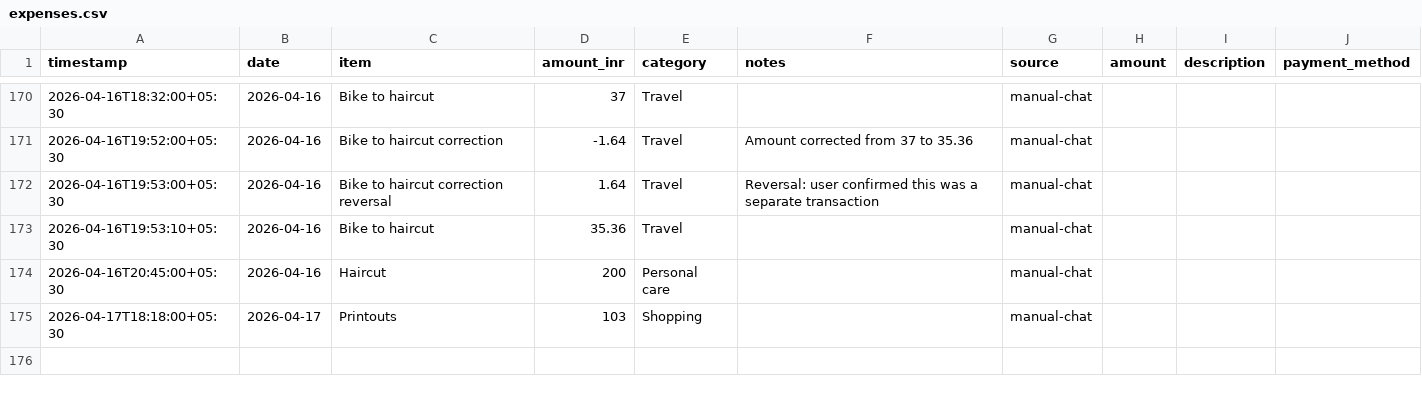
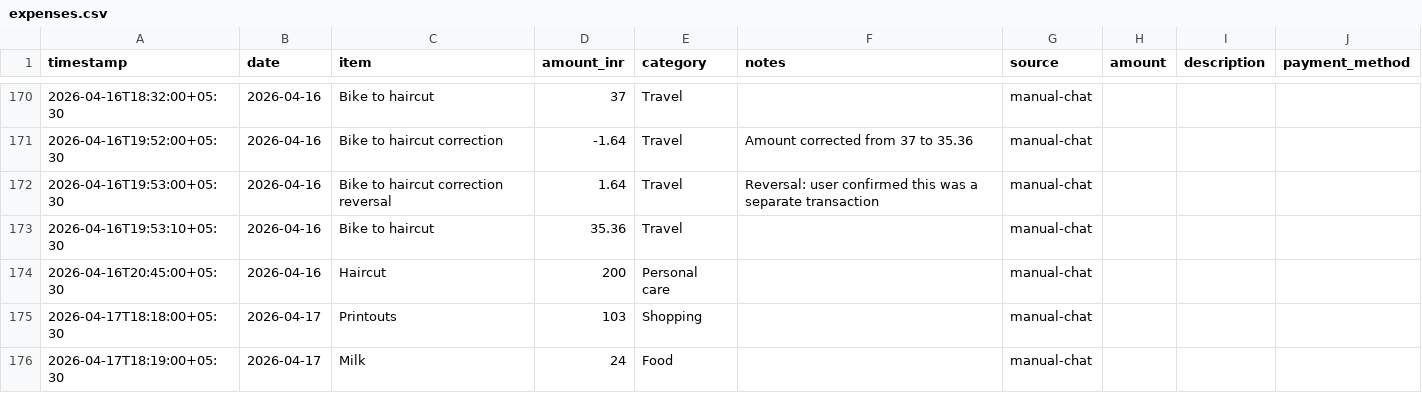
Before and after one commit to Sukrittt/envelope, a CSV file: productivity/expenses.csv, drawn as a sheet; only a part is shown, gaps mark what is left out; the diff names each change by its address in the sheet, - before the commit and + after, or states it on an @@ line.

```diff
--- a/productivity/expenses.csv
+++ b/productivity/expenses.csv
+row 176: 2026-04-17T18:19:00+05:30 | 2026-04-17 | Milk | 24 | Food |  | manual-chat
```
Also changed, not shown: data/expenses.csv, public/productivity/expenses.csv, 1 other file.
